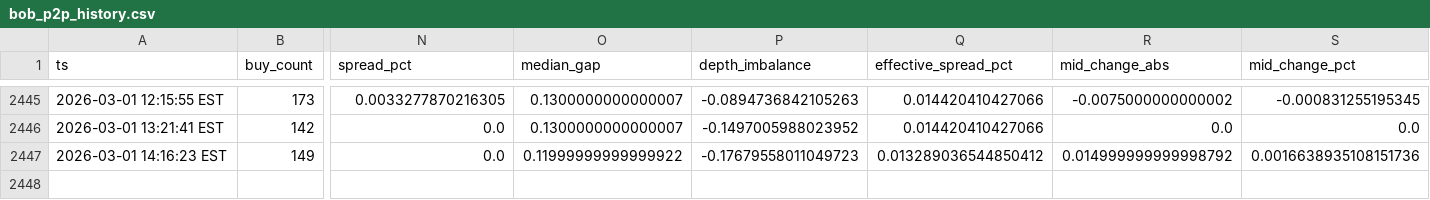
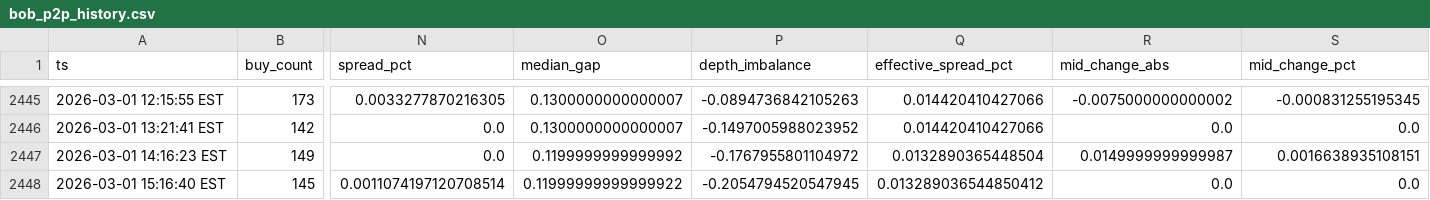
Before and after one commit to nicoortuno/bolivian-economy-tracker, a CSV file: data/bob_p2p_history.csv, drawn as a sheet; only a part is shown, gaps mark what is left out; rows hold the shown columns only; the diff names each change by its address in the sheet, - before the commit and + after, or states it on an @@ line.

```diff
--- a/data/bob_p2p_history.csv
+++ b/data/bob_p2p_history.csv
-O2447 (median_gap): 0.11999999999999922
+O2447 (median_gap): 0.1199999999999992
-P2447 (depth_imbalance): -0.17679558011049723
+P2447 (depth_imbalance): -0.1767955801104972
-Q2447 (effective_spread_pct): 0.013289036544850412
+Q2447 (effective_spread_pct): 0.0132890365448504
-R2447 (mid_change_abs): 0.014999999999998792
+R2447 (mid_change_abs): 0.0149999999999987
-S2447 (mid_change_pct): 0.0016638935108151736
+S2447 (mid_change_pct): 0.0016638935108151
+row 2448: 2026-03-01 15:16:40 EST | 145 | 0.0011074197120708514 | 0.11999999999999922 | -0.2054794520547945 | 0.013289036544850412 | 0.0 | 0.0
```
